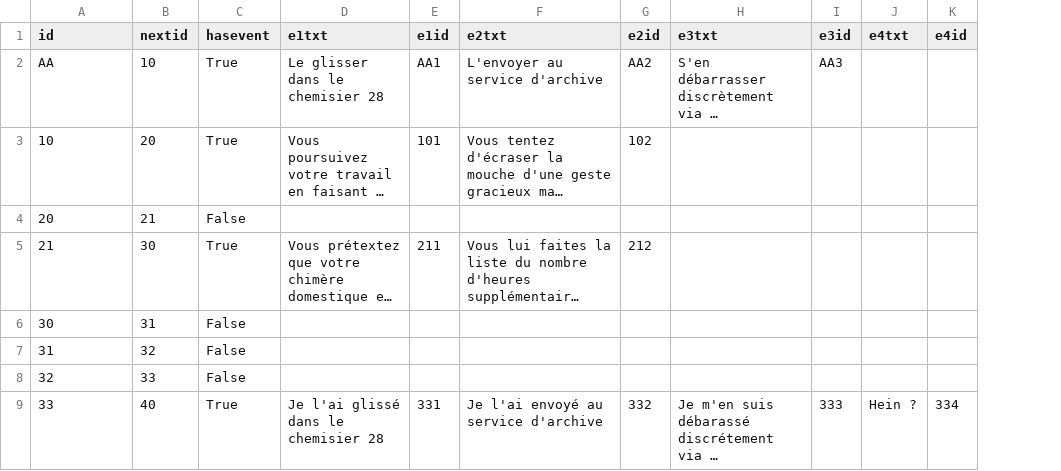
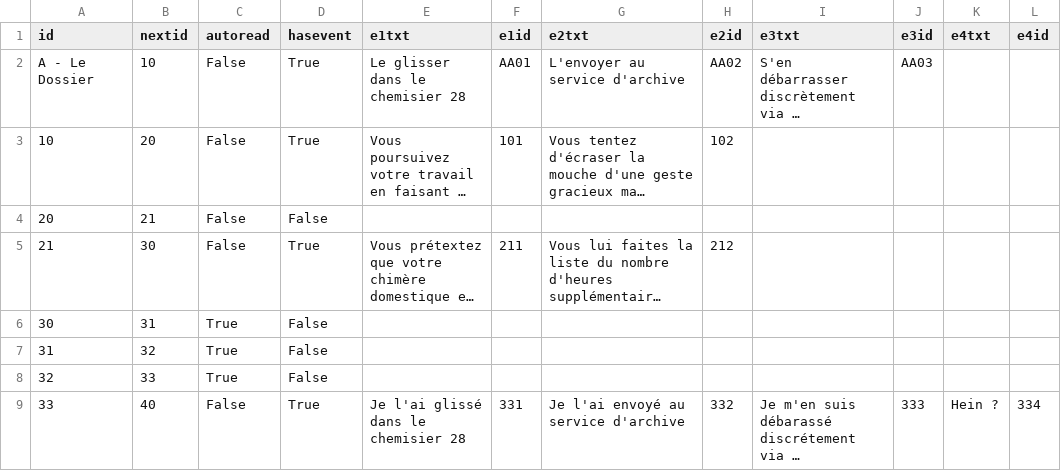
Before and after one commit to GMX42/projet_prog1, a CSV file: stories.csv, drawn as a sheet; only a part is shown; long unchanged cells end in …; addresses are those after the commit; the diff names each change by its address in the sheet, - before the commit and + after, or states it on an @@ line.

```diff
--- a/stories.csv
+++ b/stories.csv
+column C (autoread), rows 2-9: False | False | False | False | True | True | True | False
-A2 (id): AA
+A2 (id): A - Le Dossier
-F2 (e1id): AA1
+F2 (e1id): AA01
-H2 (e2id): AA2
+H2 (e2id): AA02
-J2 (e3id): AA3
+J2 (e3id): AA03
```
Also changed, not shown: events.csv.
